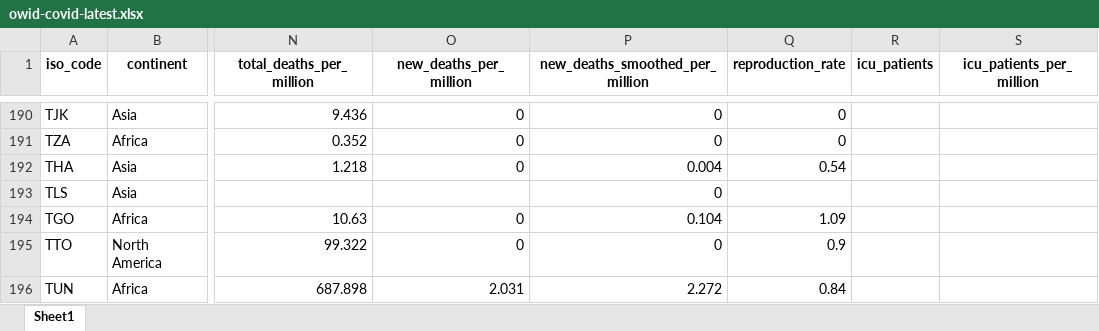
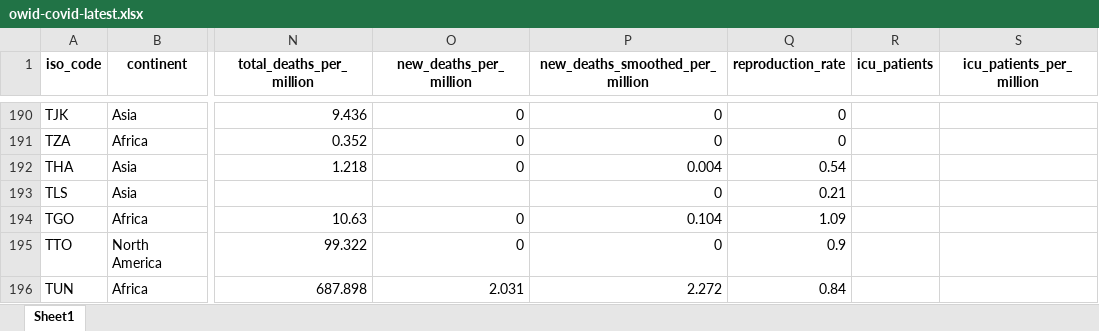
Before and after one commit to owid/covid-19-data, an Excel workbook: public/data/latest/owid-covid-latest.xlsx, sheet Sheet1, drawn as a sheet; only a part is shown, gaps mark what is left out; values as stored, in another font and other column widths than the file's, no borders; the diff names each change by its address in the sheet, - before the commit and + after, or states it on an @@ line.

```diff
--- a/public/data/latest/owid-covid-latest.xlsx (sheet Sheet1)
+++ b/public/data/latest/owid-covid-latest.xlsx (sheet Sheet1)
-Q193 (reproduction_rate): (empty)
+Q193 (reproduction_rate): 0.21
```
Also changed, not shown: 5 other files.
